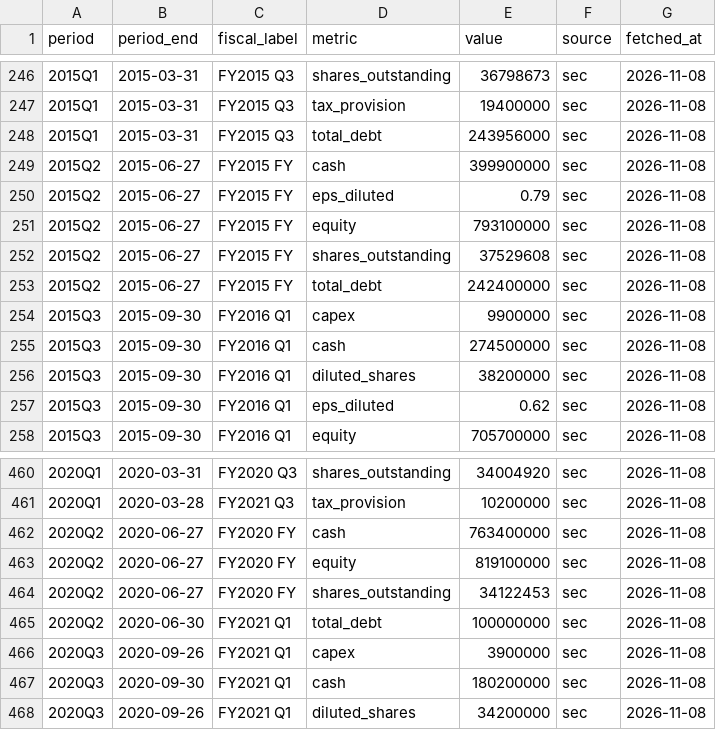
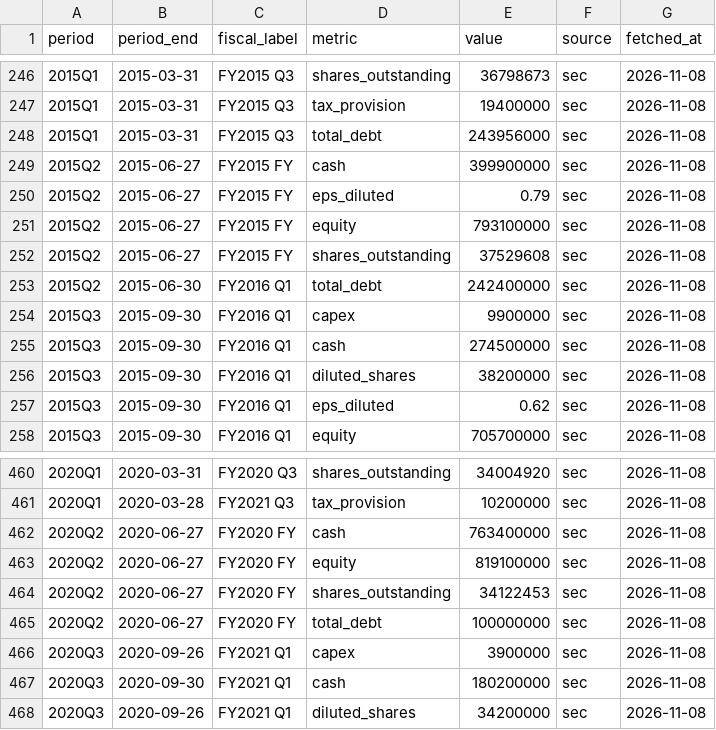
Before and after one commit to Antonis-Koutsoumpis/stock_valuation_watchlist, a CSV file: data/SYNA/quarterly.csv, drawn as a sheet; only a part is shown, gaps mark what is left out.

```diff
--- a/data/SYNA/quarterly.csv
+++ b/data/SYNA/quarterly.csv
@@ -252,3 +252,3 @@ period,period_end,fiscal_label,metric,value,source,fetched_at
 2015Q2,2015-06-27,FY2015 FY,shares_outstanding,37529608,sec,2026-11-08
-2015Q2,2015-06-27,FY2015 FY,total_debt,242400000,sec,2026-11-08
+2015Q2,2015-06-30,FY2016 Q1,total_debt,242400000,sec,2026-11-08
 2015Q3,2015-09-30,FY2016 Q1,capex,9900000,sec,2026-11-08
@@ -464,3 +464,3 @@ period,period_end,fiscal_label,metric,value,source,fetched_at
 2020Q2,2020-06-27,FY2020 FY,shares_outstanding,34122453,sec,2026-11-08
-2020Q2,2020-06-30,FY2021 Q1,total_debt,100000000,sec,2026-11-08
+2020Q2,2020-06-27,FY2020 FY,total_debt,100000000,sec,2026-11-08
 2020Q3,2020-09-26,FY2021 Q1,capex,3900000,sec,2026-11-08
```
Also changed, not shown: data/CEG/quarterly.csv, data/HDFCBANK/daily.csv, 4 other files.
